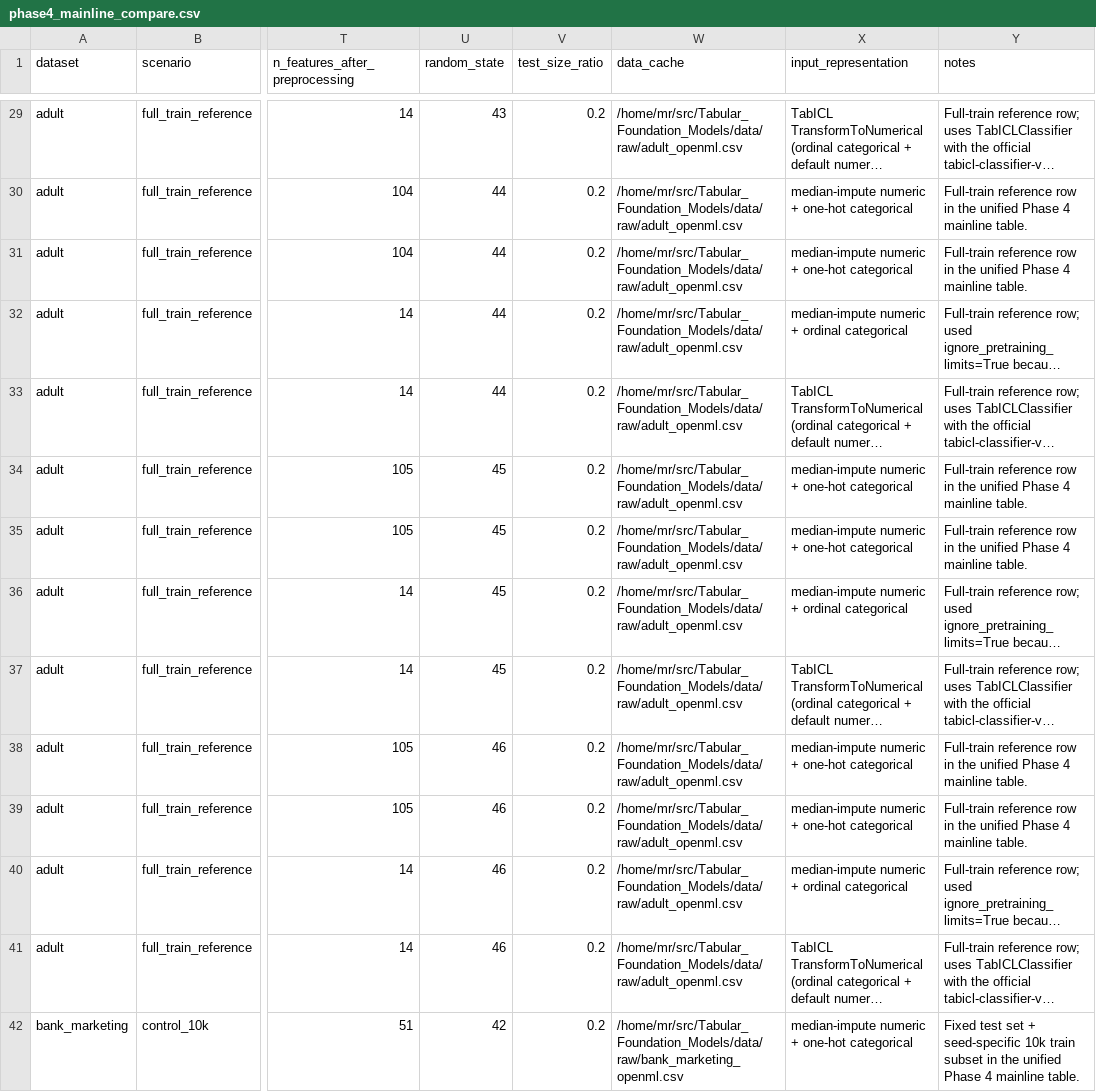
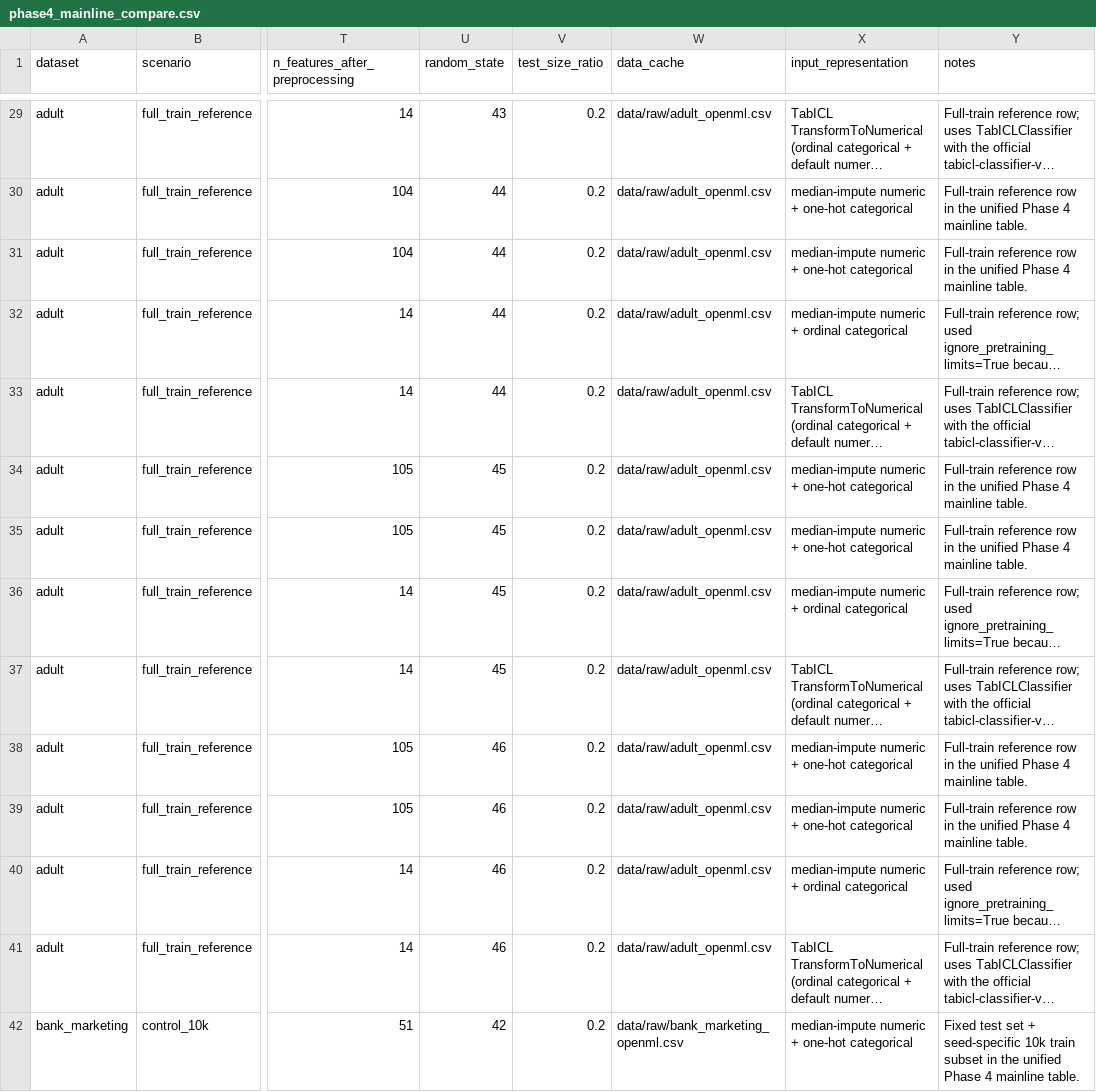
Before and after one commit to troweredith-sketch/Tabular_Foundation_Models, a CSV file: results/phase4_mainline_compare.csv, drawn as a sheet; only a part is shown, gaps mark what is left out; long unchanged cells end in …; the diff covers the shown part only; the diff names each change by its address in the sheet, - before the commit and + after, or states it on an @@ line.

```diff
--- a/results/phase4_mainline_compare.csv
+++ b/results/phase4_mainline_compare.csv
-W29:W41 (data_cache): /home/mr/src/Tabular_Foundation_Models/data/raw/adult_openml.csv
+W29:W41 (data_cache): data/raw/adult_openml.csv
-W42 (data_cache): /home/mr/src/Tabular_Foundation_Models/data/raw/bank_marketing_openml.csv
+W42 (data_cache): data/raw/bank_marketing_openml.csv
```
Also changed, not shown: 66 edited cells elsewhere in this file, results/missingness_robustness_adult.csv, results/phase3_adult_compare.csv, 29 other files.
